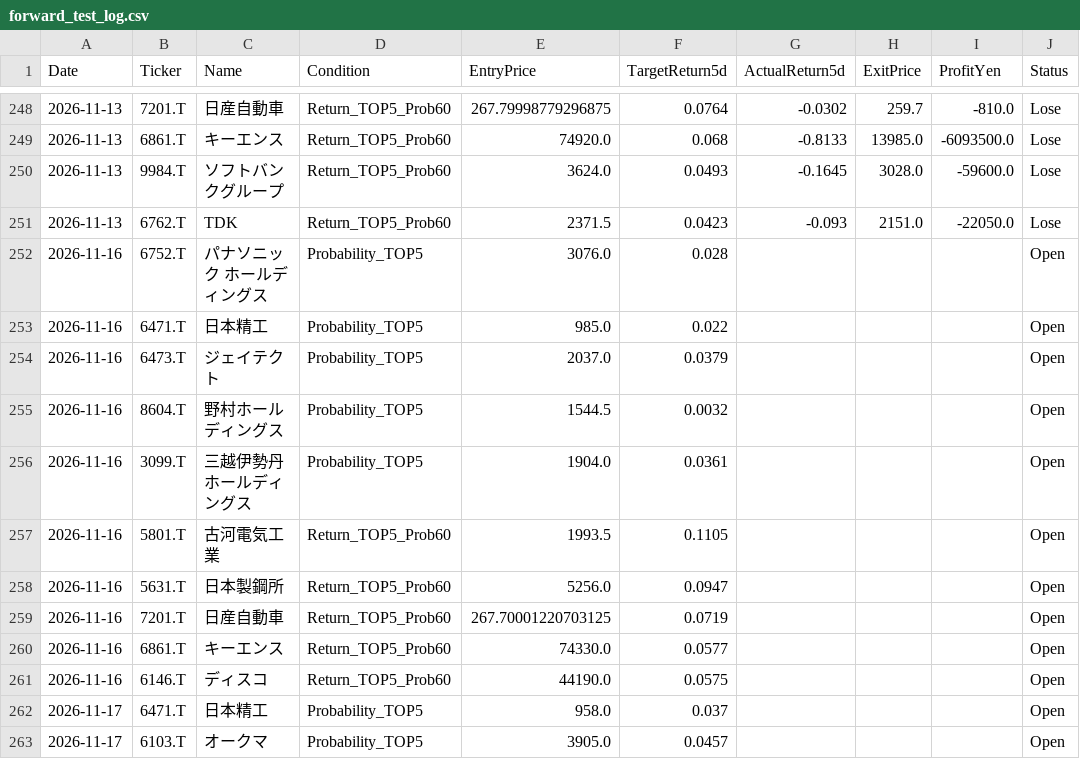
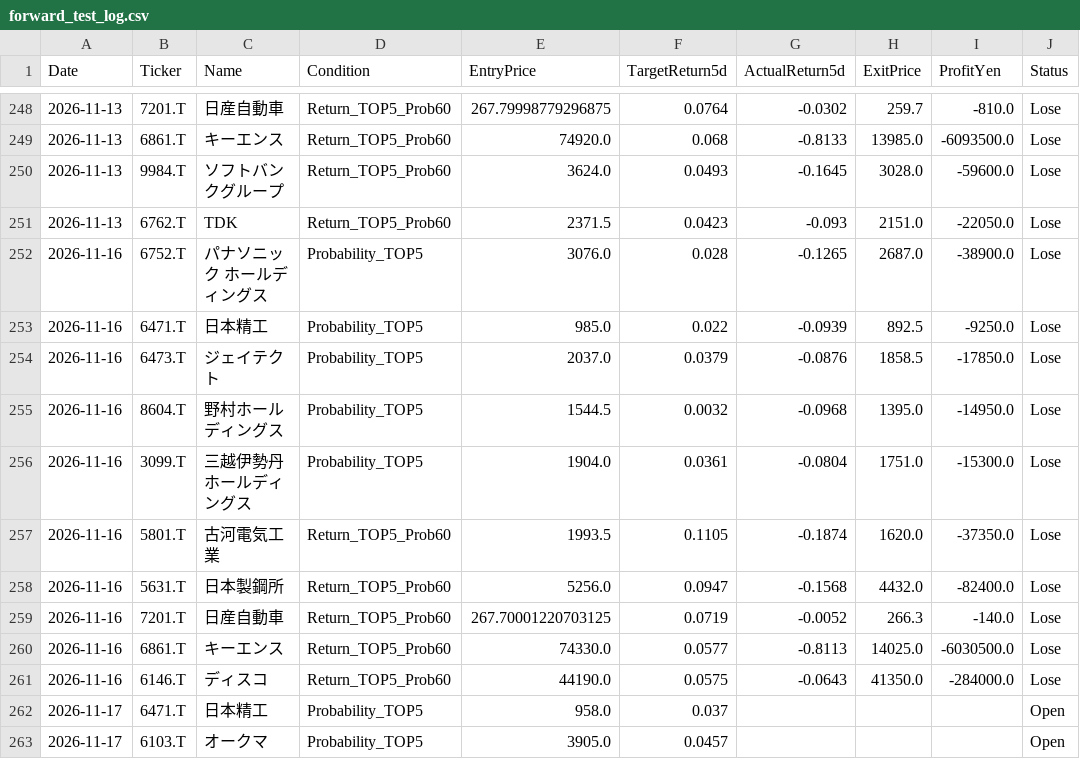
Before and after one commit to kuramoto-kun/kuramoto, a CSV file: forward_test_log.csv, drawn as a sheet; only a part is shown, gaps mark what is left out; the diff covers the shown part only.

```diff
--- a/forward_test_log.csv
+++ b/forward_test_log.csv
@@ -251,12 +251,12 @@ Date,Ticker,Name,Condition,EntryPrice,TargetReturn5d,ActualReturn5d,ExitPrice,Pr
 2026-11-13,6762.T,TDK,Return_TOP5_Prob60,2371.5,0.0423,-0.093,2151.0,-22050.0,Lose
-2026-11-16,6752.T,パナソニック ホールディングス,Probability_TOP5,3076.0,0.028,,,,Open
-2026-11-16,6471.T,日本精工,Probability_TOP5,985.0,0.022,,,,Open
-2026-11-16,6473.T,ジェイテクト,Probability_TOP5,2037.0,0.0379,,,,Open
-2026-11-16,8604.T,野村ホールディングス,Probability_TOP5,1544.5,0.0032,,,,Open
-2026-11-16,3099.T,三越伊勢丹ホールディングス,Probability_TOP5,1904.0,0.0361,,,,Open
-2026-11-16,5801.T,古河電気工業,Return_TOP5_Prob60,1993.5,0.1105,,,,Open
-2026-11-16,5631.T,日本製鋼所,Return_TOP5_Prob60,5256.0,0.0947,,,,Open
-2026-11-16,7201.T,日産自動車,Return_TOP5_Prob60,267.70001220703125,0.0719,,,,Open
-2026-11-16,6861.T,キーエンス,Return_TOP5_Prob60,74330.0,0.0577,,,,Open
-2026-11-16,6146.T,ディスコ,Return_TOP5_Prob60,44190.0,0.0575,,,,Open
+2026-11-16,6752.T,パナソニック ホールディングス,Probability_TOP5,3076.0,0.028,-0.1265,2687.0,-38900.0,Lose
+2026-11-16,6471.T,日本精工,Probability_TOP5,985.0,0.022,-0.0939,892.5,-9250.0,Lose
+2026-11-16,6473.T,ジェイテクト,Probability_TOP5,2037.0,0.0379,-0.0876,1858.5,-17850.0,Lose
+2026-11-16,8604.T,野村ホールディングス,Probability_TOP5,1544.5,0.0032,-0.0968,1395.0,-14950.0,Lose
+2026-11-16,3099.T,三越伊勢丹ホールディングス,Probability_TOP5,1904.0,0.0361,-0.0804,1751.0,-15300.0,Lose
+2026-11-16,5801.T,古河電気工業,Return_TOP5_Prob60,1993.5,0.1105,-0.1874,1620.0,-37350.0,Lose
+2026-11-16,5631.T,日本製鋼所,Return_TOP5_Prob60,5256.0,0.0947,-0.1568,4432.0,-82400.0,Lose
+2026-11-16,7201.T,日産自動車,Return_TOP5_Prob60,267.70001220703125,0.0719,-0.0052,266.3,-140.0,Lose
+2026-11-16,6861.T,キーエンス,Return_TOP5_Prob60,74330.0,0.0577,-0.8113,14025.0,-6030500.0,Lose
+2026-11-16,6146.T,ディスコ,Return_TOP5_Prob60,44190.0,0.0575,-0.0643,41350.0,-284000.0,Lose
 2026-11-17,6471.T,日本精工,Probability_TOP5,958.0,0.037,,,,Open
```
Also changed, not shown: 10 added rows and 1 edited cell elsewhere in this file.
